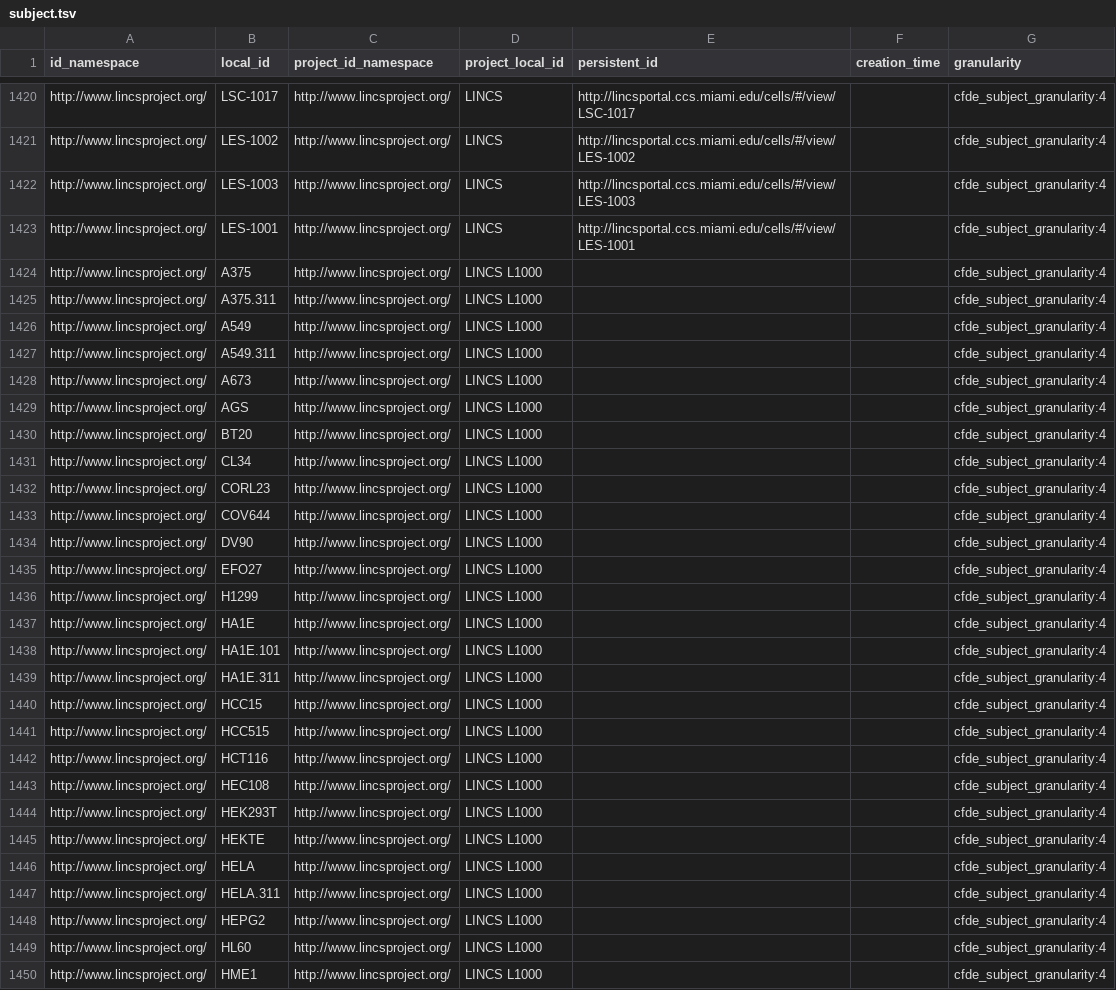
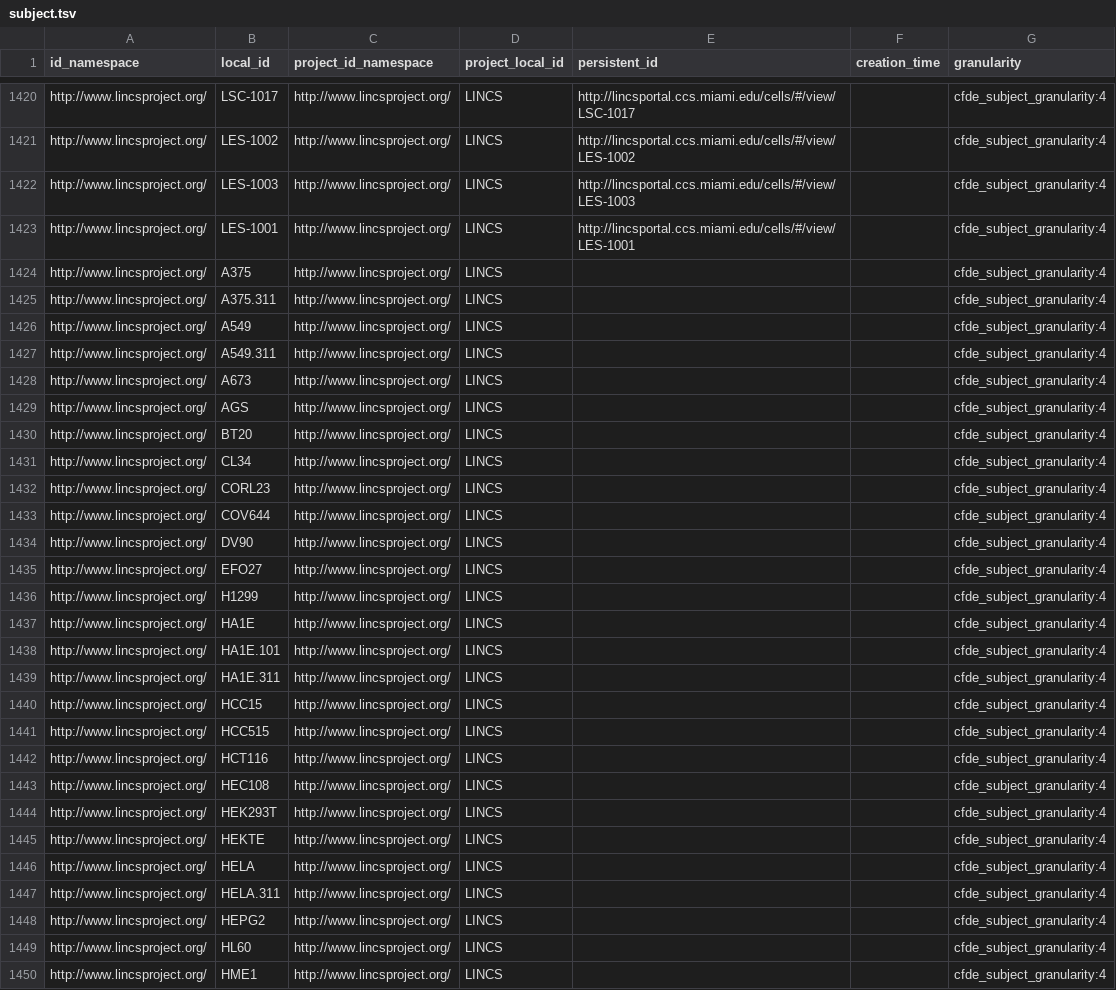
Before and after one commit to MaayanLab/LINCS-metadata, a TSV file: c2m2_level1/subject.tsv, drawn as a sheet; only a part is shown, gaps mark what is left out; the diff covers the shown part only.

```diff
--- a/c2m2_level1/subject.tsv
+++ b/c2m2_level1/subject.tsv
@@ -1423,28 +1423,28 @@ http://www.lincsproject.org/	LES-1003	http://www.lincsproject.org/	LINCS	http://
 http://www.lincsproject.org/	LES-1001	http://www.lincsproject.org/	LINCS	http://lincsportal.ccs.miami.edu/cells/#/view/LES-1001		cfde_subject_granularity:4
-http://www.lincsproject.org/	A375	http://www.lincsproject.org/	LINCS L1000			cfde_subject_granularity:4
-http://www.lincsproject.org/	A375.311	http://www.lincsproject.org/	LINCS L1000			cfde_subject_granularity:4
-http://www.lincsproject.org/	A549	http://www.lincsproject.org/	LINCS L1000			cfde_subject_granularity:4
-http://www.lincsproject.org/	A549.311	http://www.lincsproject.org/	LINCS L1000			cfde_subject_granularity:4
-http://www.lincsproject.org/	A673	http://www.lincsproject.org/	LINCS L1000			cfde_subject_granularity:4
-http://www.lincsproject.org/	AGS	http://www.lincsproject.org/	LINCS L1000			cfde_subject_granularity:4
-http://www.lincsproject.org/	BT20	http://www.lincsproject.org/	LINCS L1000			cfde_subject_granularity:4
-http://www.lincsproject.org/	CL34	http://www.lincsproject.org/	LINCS L1000			cfde_subject_granularity:4
-http://www.lincsproject.org/	CORL23	http://www.lincsproject.org/	LINCS L1000			cfde_subject_granularity:4
-http://www.lincsproject.org/	COV644	http://www.lincsproject.org/	LINCS L1000			cfde_subject_granularity:4
-http://www.lincsproject.org/	DV90	http://www.lincsproject.org/	LINCS L1000			cfde_subject_granularity:4
-http://www.lincsproject.org/	EFO27	http://www.lincsproject.org/	LINCS L1000			cfde_subject_granularity:4
-http://www.lincsproject.org/	H1299	http://www.lincsproject.org/	LINCS L1000			cfde_subject_granularity:4
-http://www.lincsproject.org/	HA1E	http://www.lincsproject.org/	LINCS L1000			cfde_subject_granularity:4
-http://www.lincsproject.org/	HA1E.101	http://www.lincsproject.org/	LINCS L1000			cfde_subject_granularity:4
-http://www.lincsproject.org/	HA1E.311	http://www.lincsproject.org/	LINCS L1000			cfde_subject_granularity:4
-http://www.lincsproject.org/	HCC15	http://www.lincsproject.org/	LINCS L1000			cfde_subject_granularity:4
-http://www.lincsproject.org/	HCC515	http://www.lincsproject.org/	LINCS L1000			cfde_subject_granularity:4
-http://www.lincsproject.org/	HCT116	http://www.lincsproject.org/	LINCS L1000			cfde_subject_granularity:4
-http://www.lincsproject.org/	HEC108	http://www.lincsproject.org/	LINCS L1000			cfde_subject_granularity:4
-http://www.lincsproject.org/	HEK293T	http://www.lincsproject.org/	LINCS L1000			cfde_subject_granularity:4
-http://www.lincsproject.org/	HEKTE	http://www.lincsproject.org/	LINCS L1000			cfde_subject_granularity:4
-http://www.lincsproject.org/	HELA	http://www.lincsproject.org/	LINCS L1000			cfde_subject_granularity:4
-http://www.lincsproject.org/	HELA.311	http://www.lincsproject.org/	LINCS L1000			cfde_subject_granularity:4
-http://www.lincsproject.org/	HEPG2	http://www.lincsproject.org/	LINCS L1000			cfde_subject_granularity:4
-http://www.lincsproject.org/	HL60	http://www.lincsproject.org/	LINCS L1000			cfde_subject_granularity:4
-http://www.lincsproject.org/	HME1	http://www.lincsproject.org/	LINCS L1000			cfde_subject_granularity:4
+http://www.lincsproject.org/	A375	http://www.lincsproject.org/	LINCS			cfde_subject_granularity:4
+http://www.lincsproject.org/	A375.311	http://www.lincsproject.org/	LINCS			cfde_subject_granularity:4
+http://www.lincsproject.org/	A549	http://www.lincsproject.org/	LINCS			cfde_subject_granularity:4
+http://www.lincsproject.org/	A549.311	http://www.lincsproject.org/	LINCS			cfde_subject_granularity:4
+http://www.lincsproject.org/	A673	http://www.lincsproject.org/	LINCS			cfde_subject_granularity:4
+http://www.lincsproject.org/	AGS	http://www.lincsproject.org/	LINCS			cfde_subject_granularity:4
+http://www.lincsproject.org/	BT20	http://www.lincsproject.org/	LINCS			cfde_subject_granularity:4
+http://www.lincsproject.org/	CL34	http://www.lincsproject.org/	LINCS			cfde_subject_granularity:4
+http://www.lincsproject.org/	CORL23	http://www.lincsproject.org/	LINCS			cfde_subject_granularity:4
+http://www.lincsproject.org/	COV644	http://www.lincsproject.org/	LINCS			cfde_subject_granularity:4
+http://www.lincsproject.org/	DV90	http://www.lincsproject.org/	LINCS			cfde_subject_granularity:4
+http://www.lincsproject.org/	EFO27	http://www.lincsproject.org/	LINCS			cfde_subject_granularity:4
+http://www.lincsproject.org/	H1299	http://www.lincsproject.org/	LINCS			cfde_subject_granularity:4
+http://www.lincsproject.org/	HA1E	http://www.lincsproject.org/	LINCS			cfde_subject_granularity:4
+http://www.lincsproject.org/	HA1E.101	http://www.lincsproject.org/	LINCS			cfde_subject_granularity:4
+http://www.lincsproject.org/	HA1E.311	http://www.lincsproject.org/	LINCS			cfde_subject_granularity:4
+http://www.lincsproject.org/	HCC15	http://www.lincsproject.org/	LINCS			cfde_subject_granularity:4
+http://www.lincsproject.org/	HCC515	http://www.lincsproject.org/	LINCS			cfde_subject_granularity:4
+http://www.lincsproject.org/	HCT116	http://www.lincsproject.org/	LINCS			cfde_subject_granularity:4
+http://www.lincsproject.org/	HEC108	http://www.lincsproject.org/	LINCS			cfde_subject_granularity:4
+http://www.lincsproject.org/	HEK293T	http://www.lincsproject.org/	LINCS			cfde_subject_granularity:4
+http://www.lincsproject.org/	HEKTE	http://www.lincsproject.org/	LINCS			cfde_subject_granularity:4
+http://www.lincsproject.org/	HELA	http://www.lincsproject.org/	LINCS			cfde_subject_granularity:4
+http://www.lincsproject.org/	HELA.311	http://www.lincsproject.org/	LINCS			cfde_subject_granularity:4
+http://www.lincsproject.org/	HEPG2	http://www.lincsproject.org/	LINCS			cfde_subject_granularity:4
+http://www.lincsproject.org/	HL60	http://www.lincsproject.org/	LINCS			cfde_subject_granularity:4
+http://www.lincsproject.org/	HME1	http://www.lincsproject.org/	LINCS			cfde_subject_granularity:4
```
Also changed, not shown: 72 edited cells elsewhere in this file, c2m2_level1/project.tsv, c2m2_level1/project_in_project.tsv, 1 other file.
